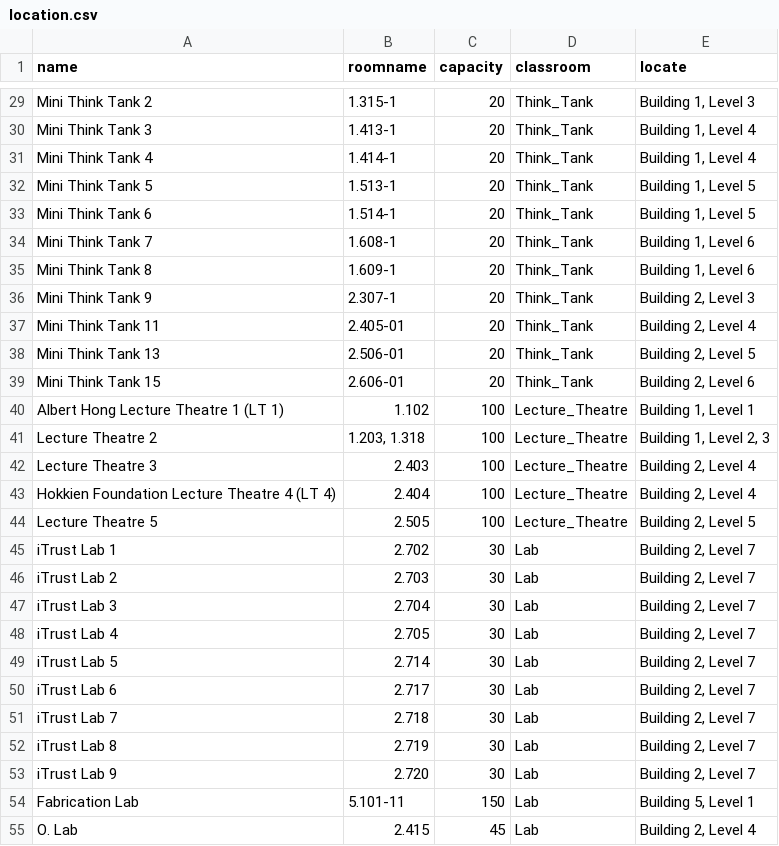
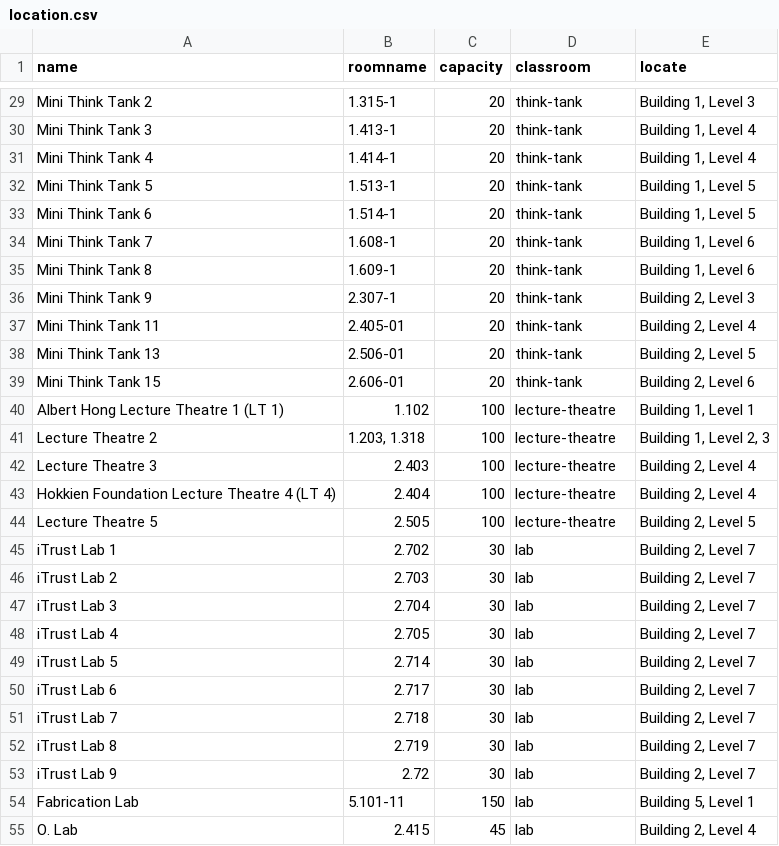
Before and after one commit to causztic/smart-events, a CSV file: lib/seeds/location.csv, drawn as a sheet; only a part is shown, gaps mark what is left out; the diff covers the shown part only; the diff names each change by its address in the sheet, - before the commit and + after, or states it on an @@ line.

```diff
--- a/lib/seeds/location.csv
+++ b/lib/seeds/location.csv
-D29:D39 (classroom): Think_Tank
+D29:D39 (classroom): think-tank
-D40:D44 (classroom): Lecture_Theatre
+D40:D44 (classroom): lecture-theatre
-D45:D55 (classroom): Lab
+D45:D55 (classroom): lab
-B53 (roomname): 2.720
+B53 (roomname): 2.72
```
Also changed, not shown: 92 edited cells elsewhere in this file.
